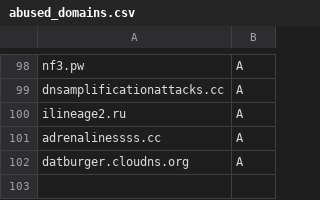
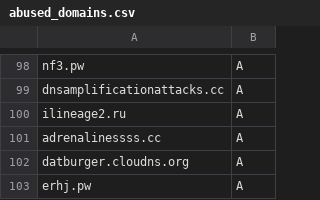
Before and after one commit to smurfmonitor/dns-iptables-rules, a CSV file: abused_domains.csv, drawn as a sheet; only a part is shown, gaps mark what is left out.

Commit message:
New domain erhj.pw

```diff
--- a/abused_domains.csv
+++ b/abused_domains.csv
@@ -102 +102,2 @@ adrenalinessss.cc; A
 datburger.cloudns.org; A
+erhj.pw; A
```
Also changed, not shown: 2 other files.
